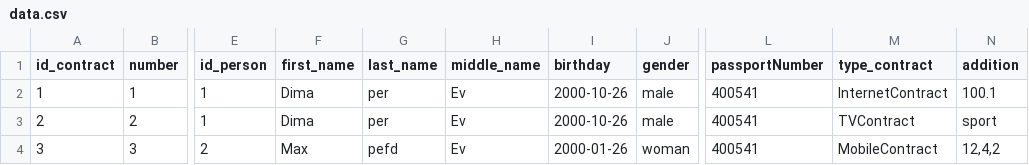
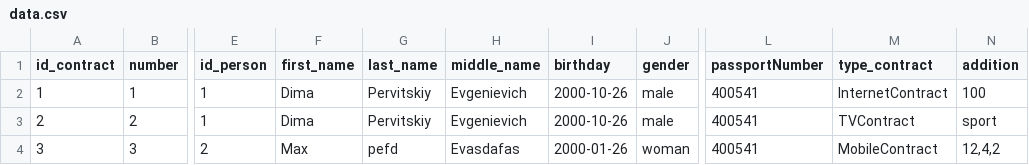
Before and after one commit to pervitskiy/SystemContract, a CSV file: src/main/resources/data.csv, drawn as a sheet; only a part is shown, gaps mark what is left out; the diff names each change by its address in the sheet, - before the commit and + after, or states it on an @@ line.

```diff
--- a/src/main/resources/data.csv
+++ b/src/main/resources/data.csv
-G2:G3 (last_name): per
+G2:G3 (last_name): Pervitskiy
-H2:H3 (middle_name): Ev
+H2:H3 (middle_name): Evgenievich
-N2 (addition): 100.1
+N2 (addition): 100
-H4 (middle_name): Ev
+H4 (middle_name): Evasdafas
```
Also changed, not shown: 18 other files.
